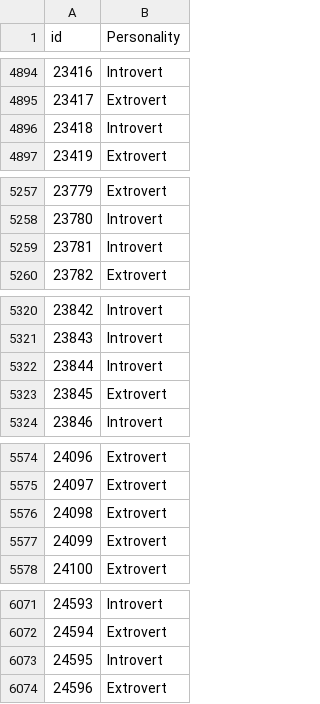
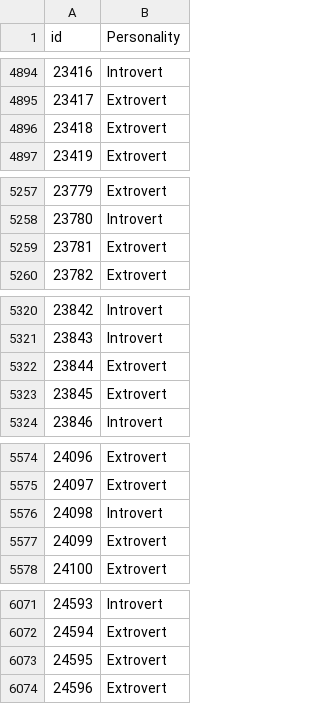
Before and after one commit to isfar12/Machine-Learning, a CSV file: Contest_journey/intro_extro_predictions.csv, drawn as a sheet; only a part is shown, gaps mark what is left out; the diff covers the shown part only.

Commit message:
some modified model in intro extro comp

```diff
--- a/Contest_journey/intro_extro_predictions.csv
+++ b/Contest_journey/intro_extro_predictions.csv
@@ -4895,3 +4895,3 @@ id,Personality
 23417,Extrovert
-23418,Introvert
+23418,Extrovert
 23419,Extrovert
@@ -5258,3 +5258,3 @@ id,Personality
 23780,Introvert
-23781,Introvert
+23781,Extrovert
 23782,Extrovert
@@ -5321,3 +5321,3 @@ id,Personality
 23843,Introvert
-23844,Introvert
+23844,Extrovert
 23845,Extrovert
@@ -5575,3 +5575,3 @@ id,Personality
 24097,Extrovert
-24098,Extrovert
+24098,Introvert
 24099,Extrovert
@@ -6072,3 +6072,3 @@ id,Personality
 24594,Extrovert
-24595,Introvert
+24595,Extrovert
 24596,Extrovert
```
Also changed, not shown: 10 edited cells elsewhere in this file, 5 other files.
